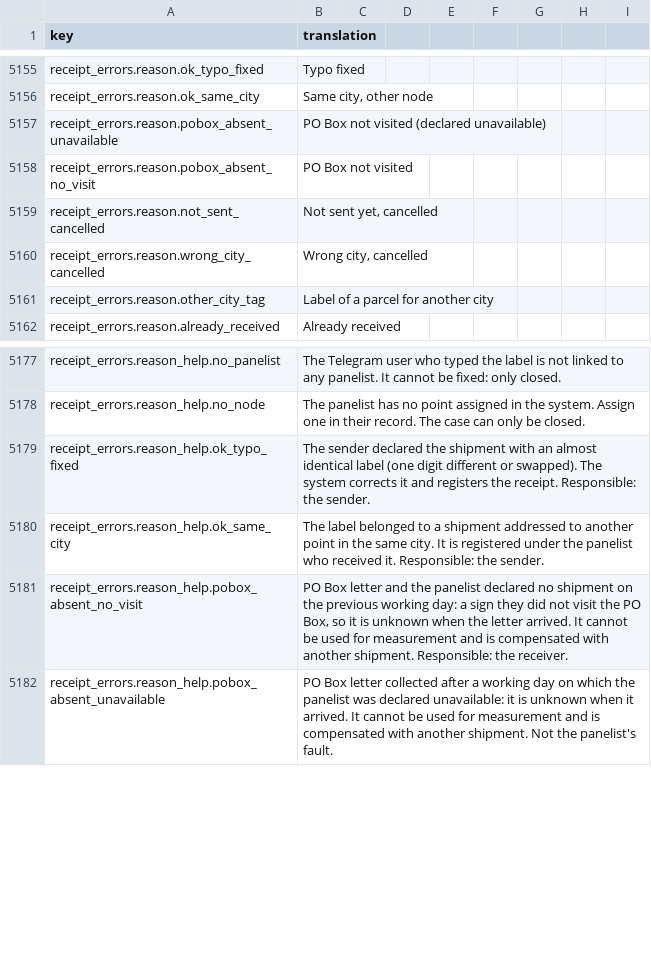
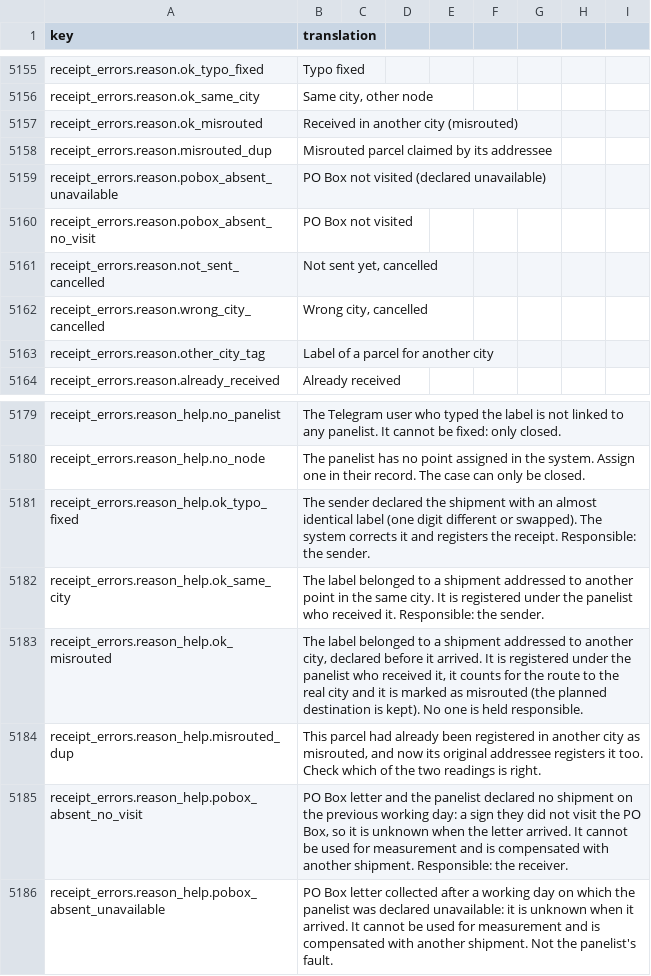
Before and after one commit to IgnacioFernandezSoriano/ONEMS, a CSV file: public/locales/en.csv, drawn as a sheet; only a part is shown, gaps mark what is left out; the diff names each change by its address in the sheet, - before the commit and + after, or states it on an @@ line.

```diff
--- a/public/locales/en.csv
+++ b/public/locales/en.csv
+row 5157: receipt_errors.reason.ok_misrouted | Received in another city (misrouted)
+row 5158: receipt_errors.reason.misrouted_dup | Misrouted parcel claimed by its addressee
+row 5183: receipt_errors.reason_help.ok_misrouted | The label belonged to a shipment addressed to another city, declared before it arrived. It is registered under the panelist who received it, it counts for the route to the real city and it is marked as misrouted (the planned destination is kept). No one is held responsible.
+row 5184: receipt_errors.reason_help.misrouted_dup | This parcel had already been registered in another city as misrouted, and now its original addressee registers it too. Check which of the two readings is right.
```
Also changed, not shown: public/locales/ar.csv, public/locales/es.csv, 7 other files.
